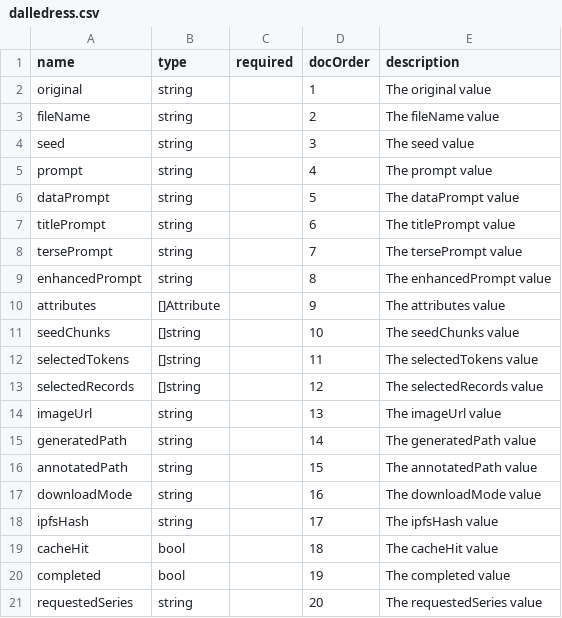
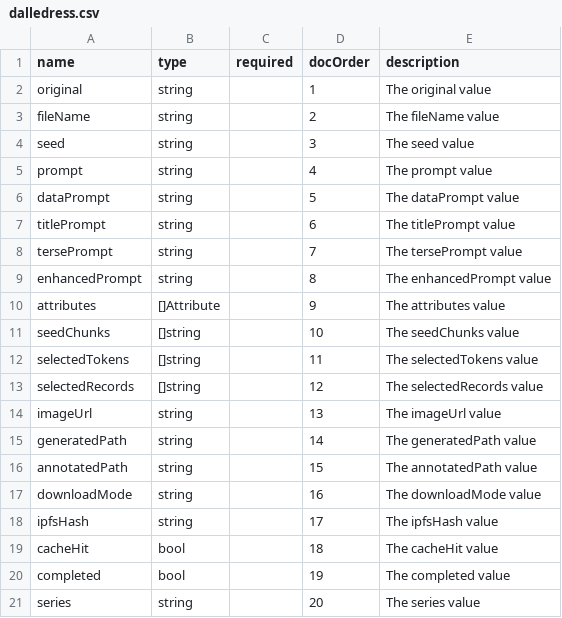
Before and after one commit to TrueBlocks/trueblocks-dalledress, a CSV file: code_gen/templates/classDefinitions/fields/dalledress.csv, drawn as a sheet.

```diff
--- a/code_gen/templates/classDefinitions/fields/dalledress.csv
+++ b/code_gen/templates/classDefinitions/fields/dalledress.csv
@@ -20,2 +20,2 @@ cacheHit       , bool       ,         ,       18, The cacheHit value
 completed      , bool       ,         ,       19, The completed value
-requestedSeries, string     ,         ,       20, The requestedSeries value
+series         , string     ,         ,       20, The series value
```
Also changed, not shown: 15 other files.
